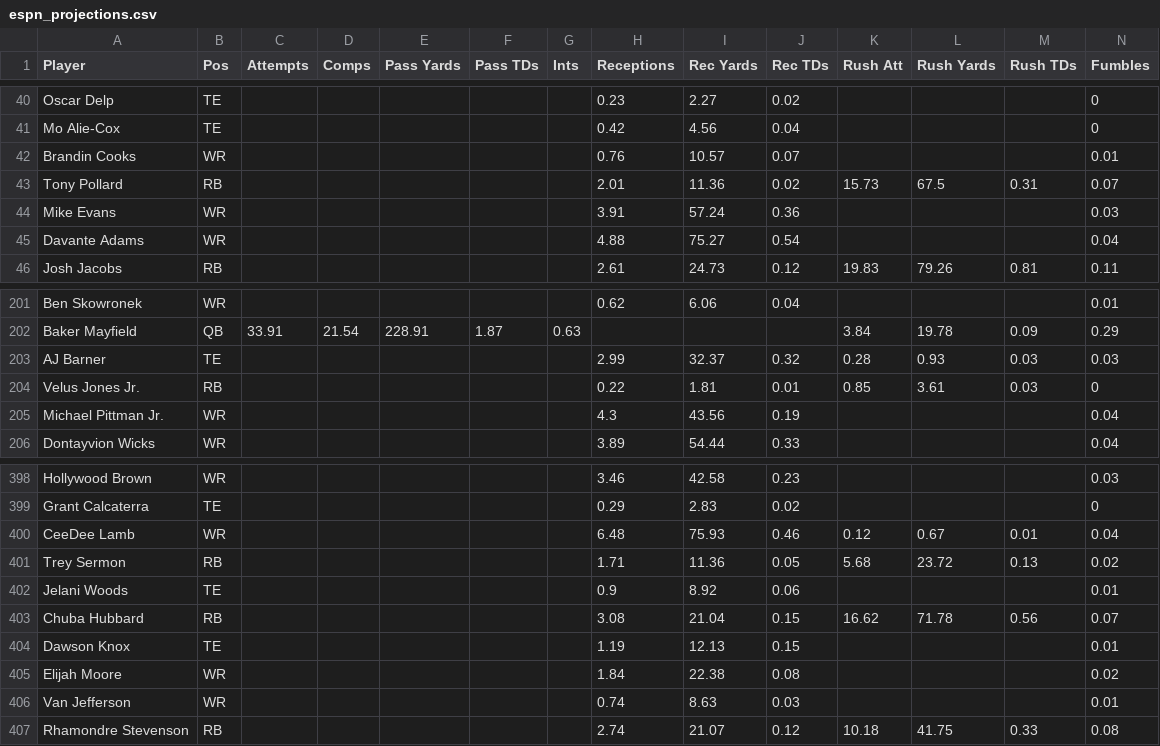
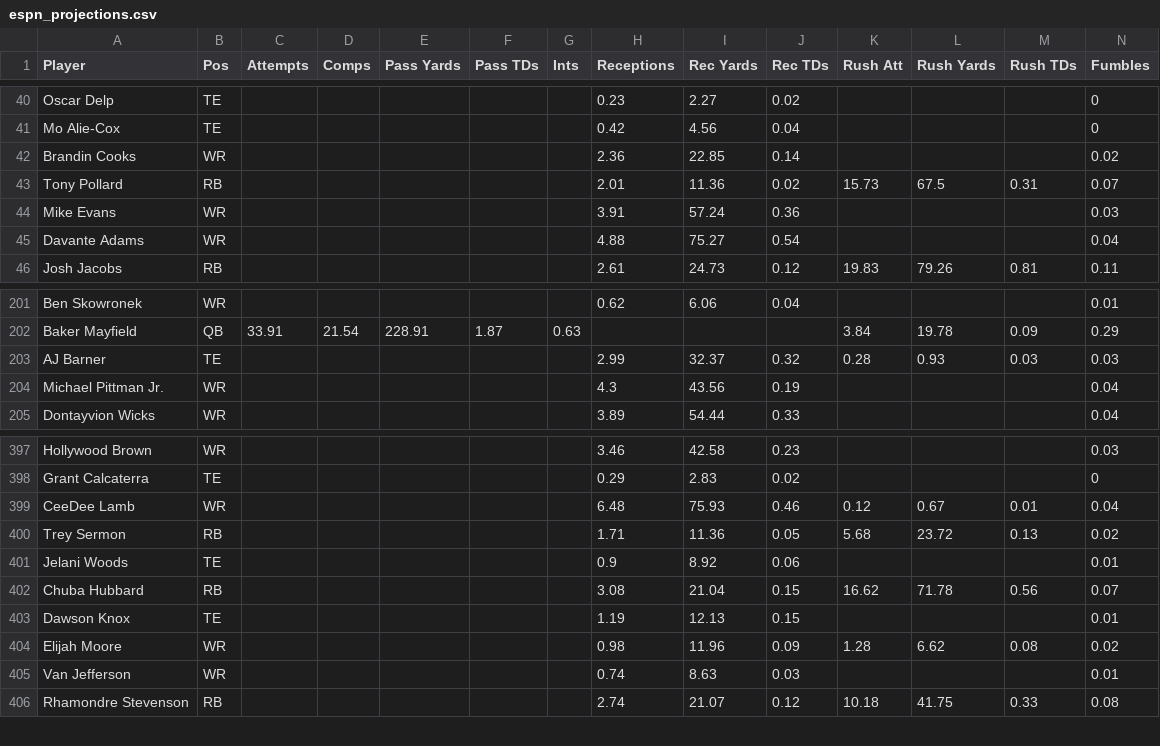
Before and after one commit to Louieza23/wwo_data, a CSV file: espn_projections.csv, drawn as a sheet; only a part is shown, gaps mark what is left out.

```diff
--- a/espn_projections.csv
+++ b/espn_projections.csv
@@ -41,3 +41,3 @@ Oscar Delp,TE,,,,,,0.23,2.27,0.02,,,,0
 Mo Alie-Cox,TE,,,,,,0.42,4.56,0.04,,,,0
-Brandin Cooks,WR,,,,,,0.76,10.57,0.07,,,,0.01
+Brandin Cooks,WR,,,,,,2.36,22.85,0.14,,,,0.02
 Tony Pollard,RB,,,,,,2.01,11.36,0.02,15.73,67.5,0.31,0.07
@@ -203,3 +203,2 @@ Baker Mayfield,QB,33.91,21.54,228.91,1.87,0.63,,,,3.84,19.78,0.09,0.29
 AJ Barner,TE,,,,,,2.99,32.37,0.32,0.28,0.93,0.03,0.03
-Velus Jones Jr.,RB,,,,,,0.22,1.81,0.01,0.85,3.61,0.03,0
 Michael Pittman Jr.,WR,,,,,,4.3,43.56,0.19,,,,0.04
@@ -404,3 +403,3 @@ Chuba Hubbard,RB,,,,,,3.08,21.04,0.15,16.62,71.78,0.56,0.07
 Dawson Knox,TE,,,,,,1.19,12.13,0.15,,,,0.01
-Elijah Moore,WR,,,,,,1.84,22.38,0.08,,,,0.02
+Elijah Moore,WR,,,,,,0.98,11.96,0.09,1.28,6.62,0.08,0.02
 Van Jefferson,WR,,,,,,0.74,8.63,0.03,,,,0.01
```
Also changed, not shown: 1 other file.
